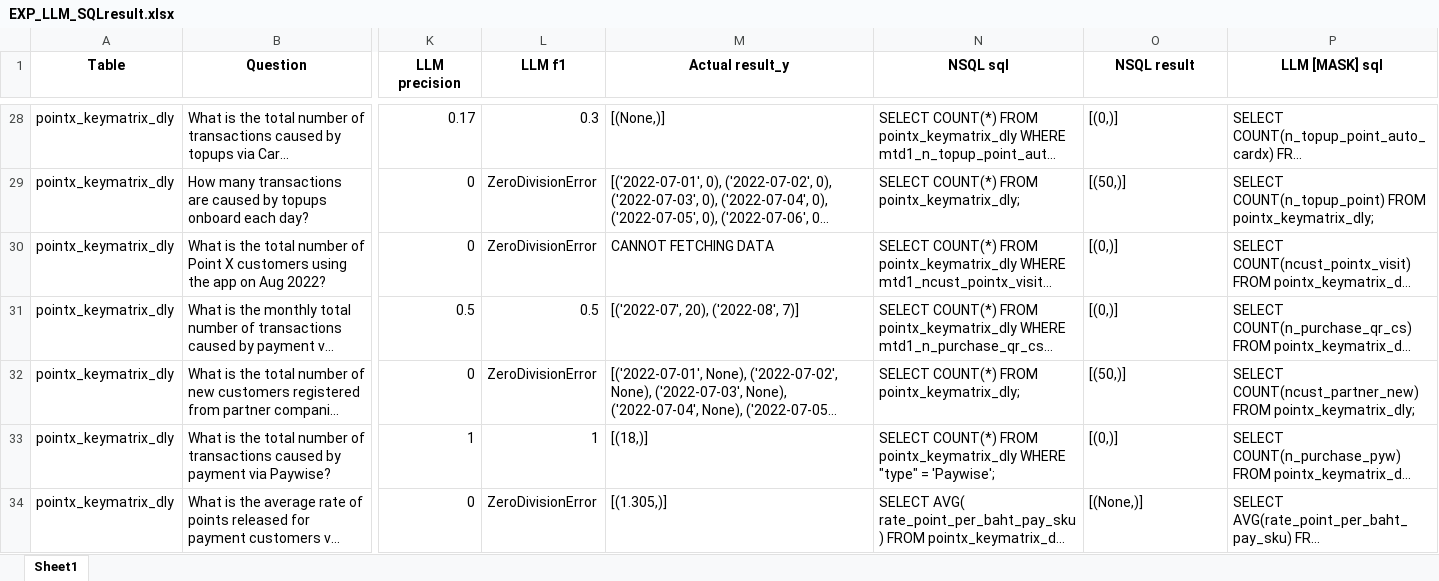
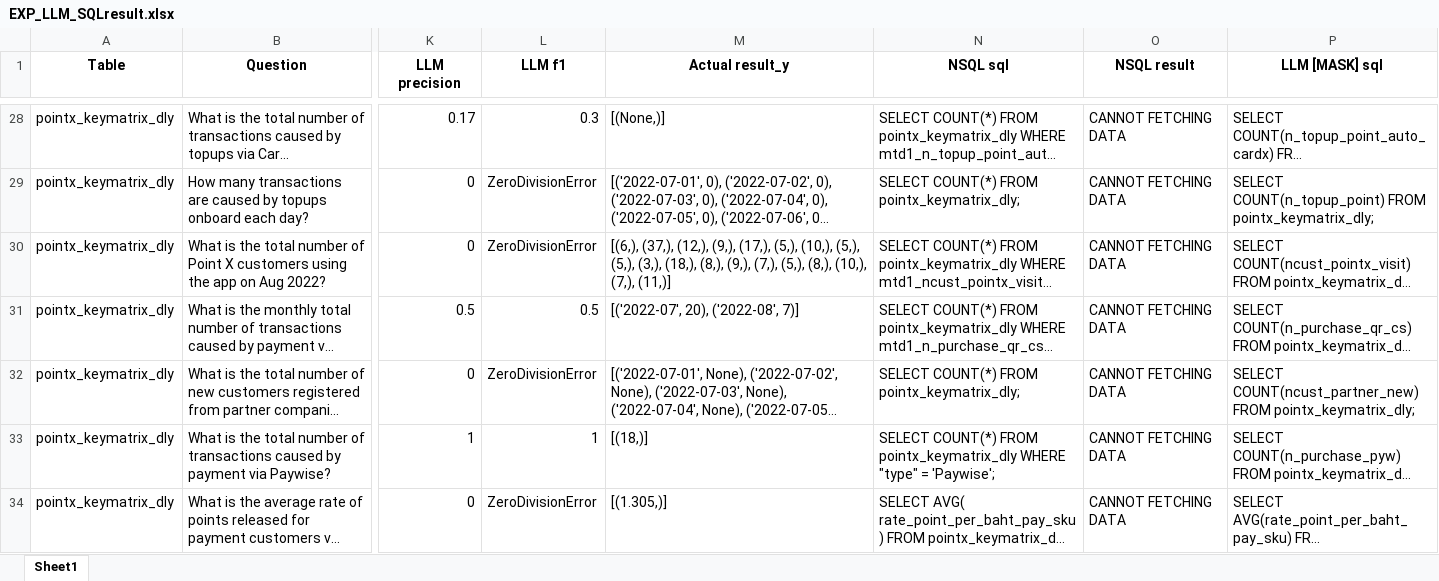
Before and after one commit to ThanawatTP/ChatQ, an Excel workbook: Experiments/EXP_LLM_SQLresult.xlsx, sheet Sheet1, drawn as a sheet; only a part is shown, gaps mark what is left out; long unchanged cells end in …; values as stored, in another font and other column widths than the file's, no borders; the diff covers the shown part only; the diff names each change by its address in the sheet, - before the commit and + after, or states it on an @@ line.

Commit message:
classify topic of question then selected columns

```diff
--- a/Experiments/EXP_LLM_SQLresult.xlsx (sheet Sheet1)
+++ b/Experiments/EXP_LLM_SQLresult.xlsx (sheet Sheet1)
-O28 (NSQL result): [(0,)]
+O28 (NSQL result): CANNOT FETCHING DATA
-O29 (NSQL result): [(50,)]
+O29 (NSQL result): CANNOT FETCHING DATA
-M30 (Actual result_y): CANNOT FETCHING DATA
+M30 (Actual result_y): [(6,), (37,), (12,), (9,), (17,), (5,), (10,), (5,), (5,), (3,), (18,), (8,), (9,), (7,), (5,), (8,), (10,), (7,), (11,)]
-O30:O31 (NSQL result): [(0,)]
+O30:O31 (NSQL result): CANNOT FETCHING DATA
-O32 (NSQL result): [(50,)]
+O32 (NSQL result): CANNOT FETCHING DATA
-O33 (NSQL result): [(0,)]
+O33 (NSQL result): CANNOT FETCHING DATA
-O34 (NSQL result): [(None,)]
+O34 (NSQL result): CANNOT FETCHING DATA
```
Also changed, not shown: 115 edited cells elsewhere in this sheet, 2 other files.
